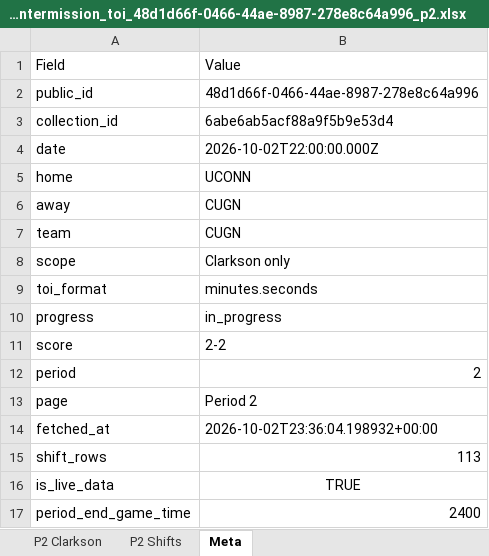
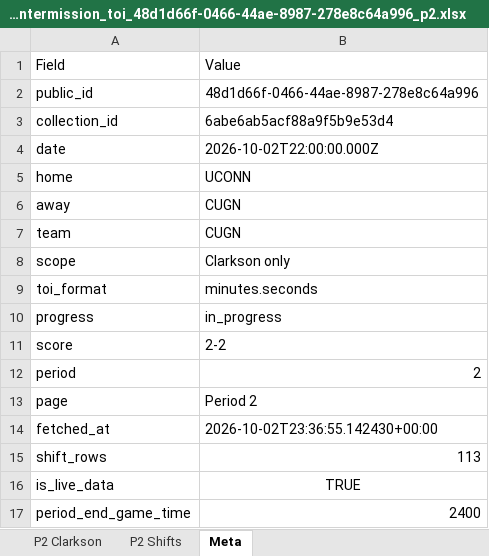
Before and after one commit to emilyfehr99/clarkson-toi-live, an Excel workbook: clarkson_intermission_toi_48d1d66f-0466-44ae-8987-278e8c64a996_p2.xlsx, sheet Meta, drawn as a sheet; values as stored, in another font and other column widths than the file's, no borders; the diff names each change by its address in the sheet, - before the commit and + after, or states it on an @@ line.

Commit message:
Publish intermission Period TOI workbook

```diff
--- a/clarkson_intermission_toi_48d1d66f-0466-44ae-8987-278e8c64a996_p2.xlsx (sheet Meta)
+++ b/clarkson_intermission_toi_48d1d66f-0466-44ae-8987-278e8c64a996_p2.xlsx (sheet Meta)
-B14: 2026-10-02T23:36:04.198932+00:00
+B14: 2026-10-02T23:36:55.142430+00:00
```
Also changed, not shown: 1 other file.
